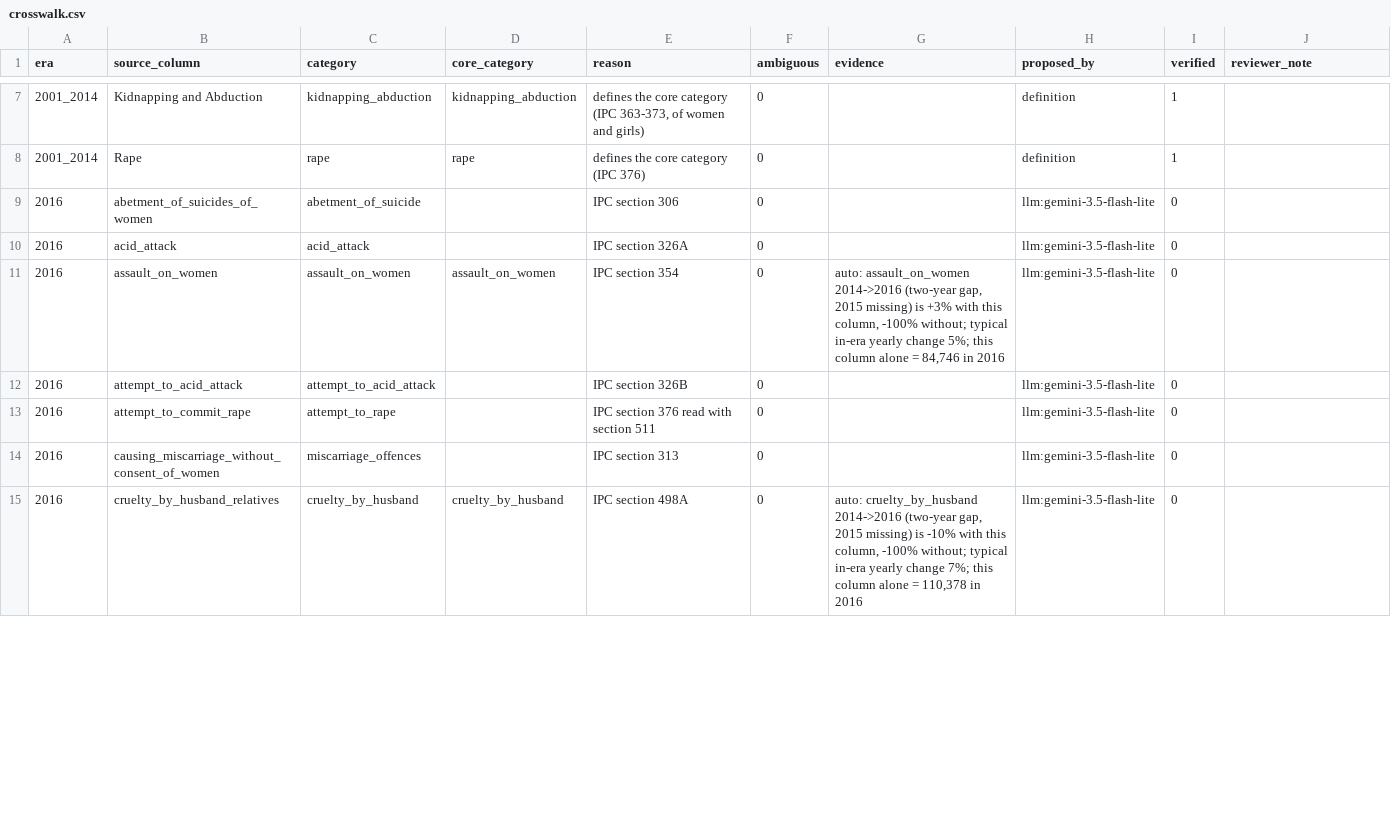
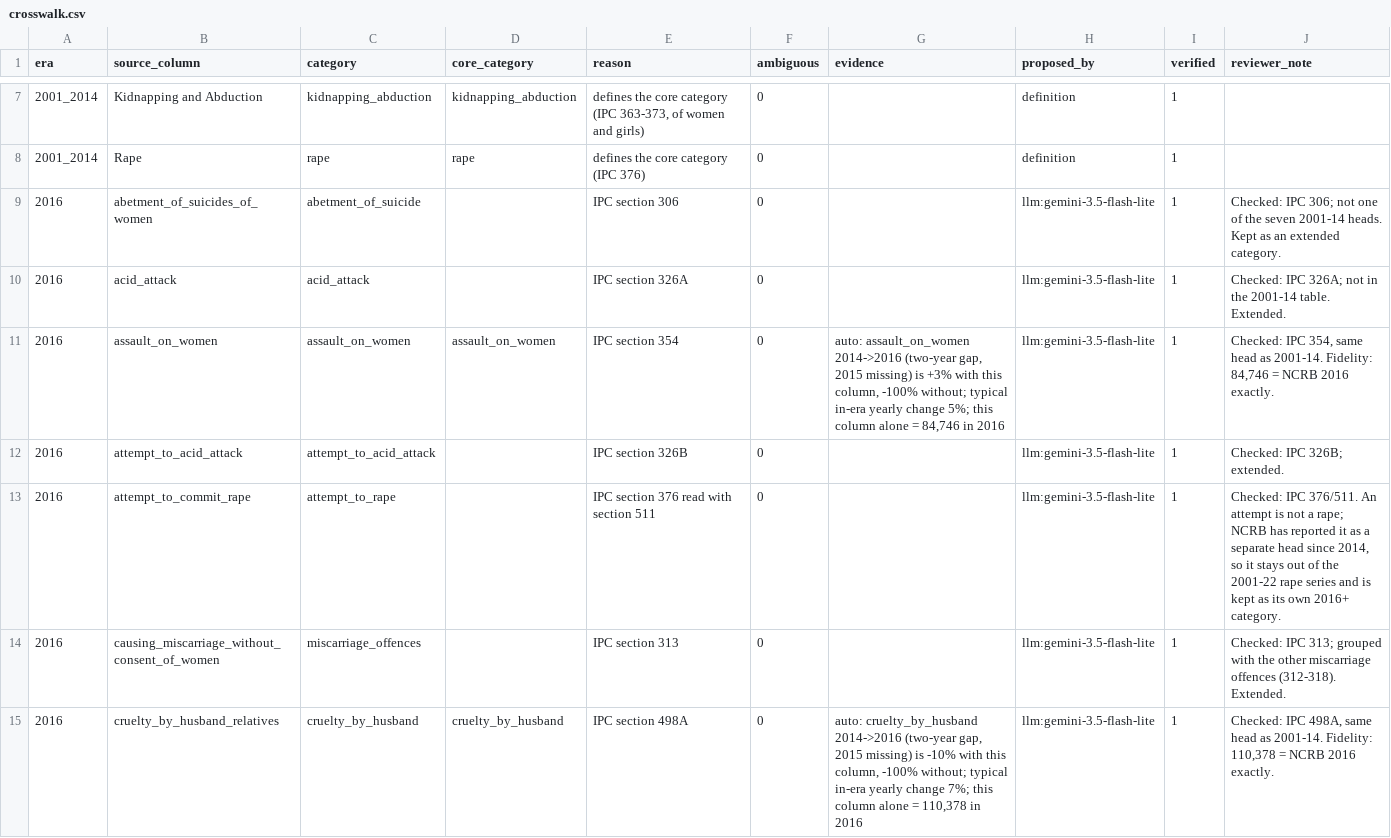
Before and after one commit to Sanchit-Ras/women-safety-ml-system, a CSV file: data/crosswalk.csv, drawn as a sheet; only a part is shown, gaps mark what is left out; the diff covers the shown part only.

Commit message:
Crosswalk verified (68/68), column fixes cleaned, published figures 2020-2022, LGD GeoJSON documented
- data/crosswalk.csv: all rows verified with reviewer notes; three rows where the
  reviewer edited the derived core column now carry the intended category
  (rape_girls_below_18 -> rape, assault_on_women_below_18 -> assault_on_women,
  insult_to_the_modesty_of_women_below_18 -> insult_to_modesty).
- data/column_fixes.csv: stray spreadsheet row removed; evidence rewritten to
  name every column in the arithmetic; four of five fixes verified.
- reference: 2021/2022 rape, 2021 cruelty, 2020-2022 totals from press reports
  of Crime in India; fidelity now covers the fix's full year range.
- SOURCES.md: current LGD district boundaries (bharatlas, 785 districts, all
  754 of our codes present) kept out of git at 93 MB; the column defect and the
  reference file documented.

```diff
--- a/data/crosswalk.csv
+++ b/data/crosswalk.csv
@@ -8,8 +8,8 @@ era,source_column,category,core_category,reason,ambiguous,evidence,proposed_by,v
 2001_2014,Rape,rape,rape,defines the core category (IPC 376),0,,definition,1,
-2016,abetment_of_suicides_of_women,abetment_of_suicide,,IPC section 306,0,,llm:gemini-3.5-flash-lite,0,
-2016,acid_attack,acid_attack,,IPC section 326A,0,,llm:gemini-3.5-flash-lite,0,
-2016,assault_on_women,assault_on_women,assault_on_women,IPC section 354,0,"auto: assault_on_women 2014->2016 (two-year gap, 2015 missing) is +3% with this column, -100% without; typical in-era yearly change 5%; this column alone = 84,746 in 2016",llm:gemini-3.5-flash-lite,0,
-2016,attempt_to_acid_attack,attempt_to_acid_attack,,IPC section 326B,0,,llm:gemini-3.5-flash-lite,0,
-2016,attempt_to_commit_rape,attempt_to_rape,,IPC section 376 read with section 511,0,,llm:gemini-3.5-flash-lite,0,
-2016,causing_miscarriage_without_consent_of_women,miscarriage_offences,,IPC section 313,0,,llm:gemini-3.5-flash-lite,0,
-2016,cruelty_by_husband_relatives,cruelty_by_husband,cruelty_by_husband,IPC section 498A,0,"auto: cruelty_by_husband 2014->2016 (two-year gap, 2015 missing) is -10% with this column, -100% without; typical in-era yearly change 7%; this column alone = 110,378 in 2016",llm:gemini-3.5-flash-lite,0,
+2016,abetment_of_suicides_of_women,abetment_of_suicide,,IPC section 306,0,,llm:gemini-3.5-flash-lite,1,Checked: IPC 306; not one of the seven 2001-14 heads. Kept as an extended category.
+2016,acid_attack,acid_attack,,IPC section 326A,0,,llm:gemini-3.5-flash-lite,1,Checked: IPC 326A; not in the 2001-14 table. Extended.
+2016,assault_on_women,assault_on_women,assault_on_women,IPC section 354,0,"auto: assault_on_women 2014->2016 (two-year gap, 2015 missing) is +3% with this column, -100% without; typical in-era yearly change 5%; this column alone = 84,746 in 2016",llm:gemini-3.5-flash-lite,1,"Checked: IPC 354, same head as 2001-14. Fidelity: 84,746 = NCRB 2016 exactly."
+2016,attempt_to_acid_attack,attempt_to_acid_attack,,IPC section 326B,0,,llm:gemini-3.5-flash-lite,1,Checked: IPC 326B; extended.
+2016,attempt_to_commit_rape,attempt_to_rape,,IPC section 376 read with section 511,0,,llm:gemini-3.5-flash-lite,1,"Checked: IPC 376/511. An attempt is not a rape; NCRB has reported it as a separate head since 2014, so it stays out of the 2001-22 rape series and is kept as its own 2016+ category."
+2016,causing_miscarriage_without_consent_of_women,miscarriage_offences,,IPC section 313,0,,llm:gemini-3.5-flash-lite,1,Checked: IPC 313; grouped with the other miscarriage offences (312-318). Extended.
+2016,cruelty_by_husband_relatives,cruelty_by_husband,cruelty_by_husband,IPC section 498A,0,"auto: cruelty_by_husband 2014->2016 (two-year gap, 2015 missing) is -10% with this column, -100% without; typical in-era yearly change 7%; this column alone = 110,378 in 2016",llm:gemini-3.5-flash-lite,1,"Checked: IPC 498A, same head as 2001-14. Fidelity: 110,378 = NCRB 2016 exactly."
```
Also changed, not shown: 119 edited cells elsewhere in this file, data/column_fixes.csv, data/reference/ncrb_published_national.csv, 2 other files.
